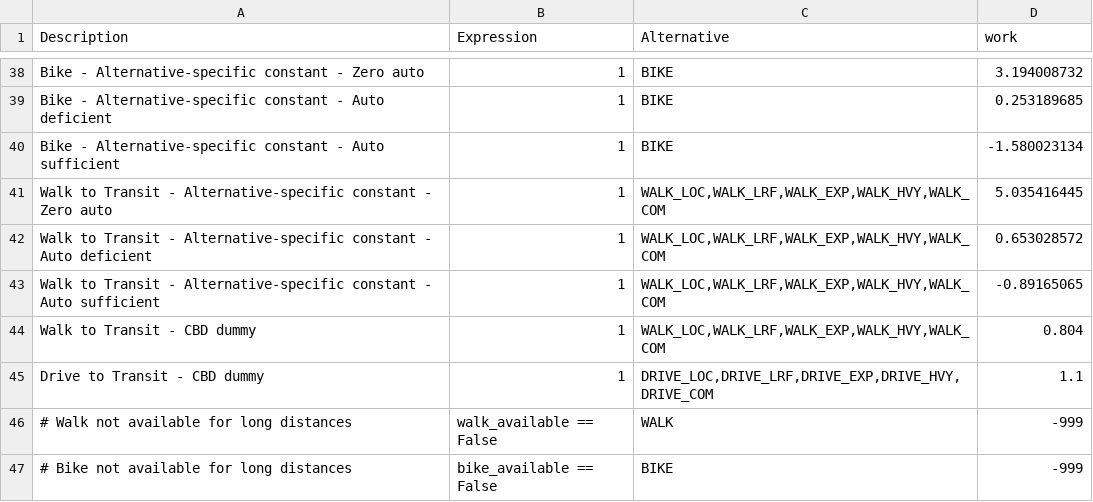
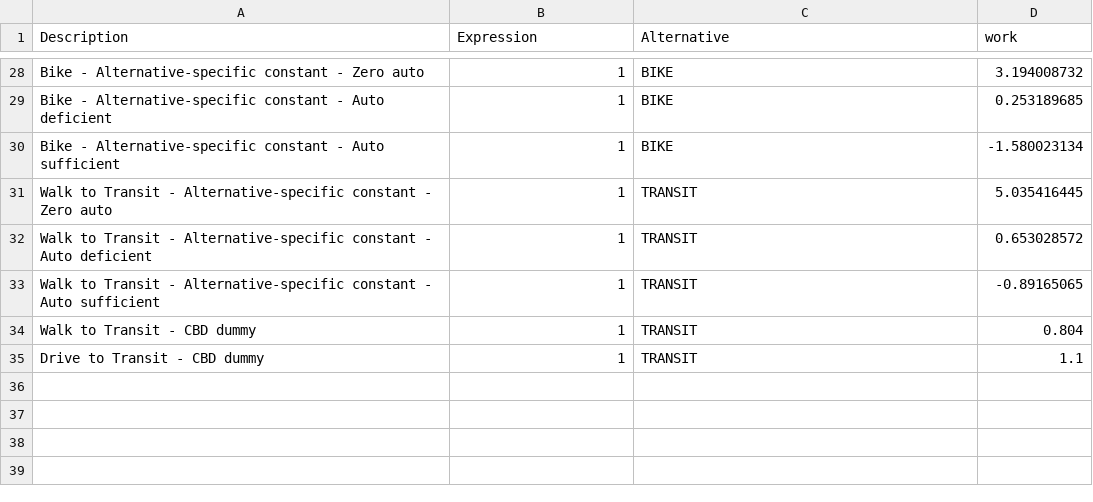
Before and after one commit to BayAreaMetro/travel-model-one, a CSV file: utilities/access-activitysim/configs/tour_mode_choice.csv, drawn as a sheet; only a part is shown, gaps mark what is left out; the diff covers the shown part only.

```diff
--- a/utilities/access-activitysim/configs/tour_mode_choice.csv
+++ b/utilities/access-activitysim/configs/tour_mode_choice.csv
@@ -40,8 +30,6 @@ Bike - Alternative-specific constant - Auto deficient,1,BIKE,0.253189685
 Bike - Alternative-specific constant - Auto sufficient,1,BIKE,-1.580023134
-Walk to Transit - Alternative-specific constant - Zero auto,1,"WALK_LOC,WALK_LRF,WALK_EXP,WALK_HVY,WALK_COM",5.035416445
-Walk to Transit - Alternative-specific constant - Auto deficient,1,"WALK_LOC,WALK_LRF,WALK_EXP,WALK_HVY,WALK_COM",0.653028572
-Walk to Transit - Alternative-specific constant - Auto sufficient,1,"WALK_LOC,WALK_LRF,WALK_EXP,WALK_HVY,WALK_COM",-0.89165065
-Walk to Transit - CBD dummy,1,"WALK_LOC,WALK_LRF,WALK_EXP,WALK_HVY,WALK_COM",0.804
-Drive to Transit  - CBD dummy,1,"DRIVE_LOC,DRIVE_LRF,DRIVE_EXP,DRIVE_HVY,DRIVE_COM",1.1
-# Walk not available for long distances,walk_available == False,WALK,-999
-# Bike not available for long distances,bike_available == False,BIKE,-999
+Walk to Transit - Alternative-specific constant - Zero auto,1,TRANSIT,5.035416445
+Walk to Transit - Alternative-specific constant - Auto deficient,1,TRANSIT,0.653028572
+Walk to Transit - Alternative-specific constant - Auto sufficient,1,TRANSIT,-0.89165065
+Walk to Transit - CBD dummy,1,TRANSIT,0.804
+Drive to Transit  - CBD dummy,1,TRANSIT,1.1
```
Also changed, not shown: 10 removed rows and 30 edited cells elsewhere in this file, 7 other files.
